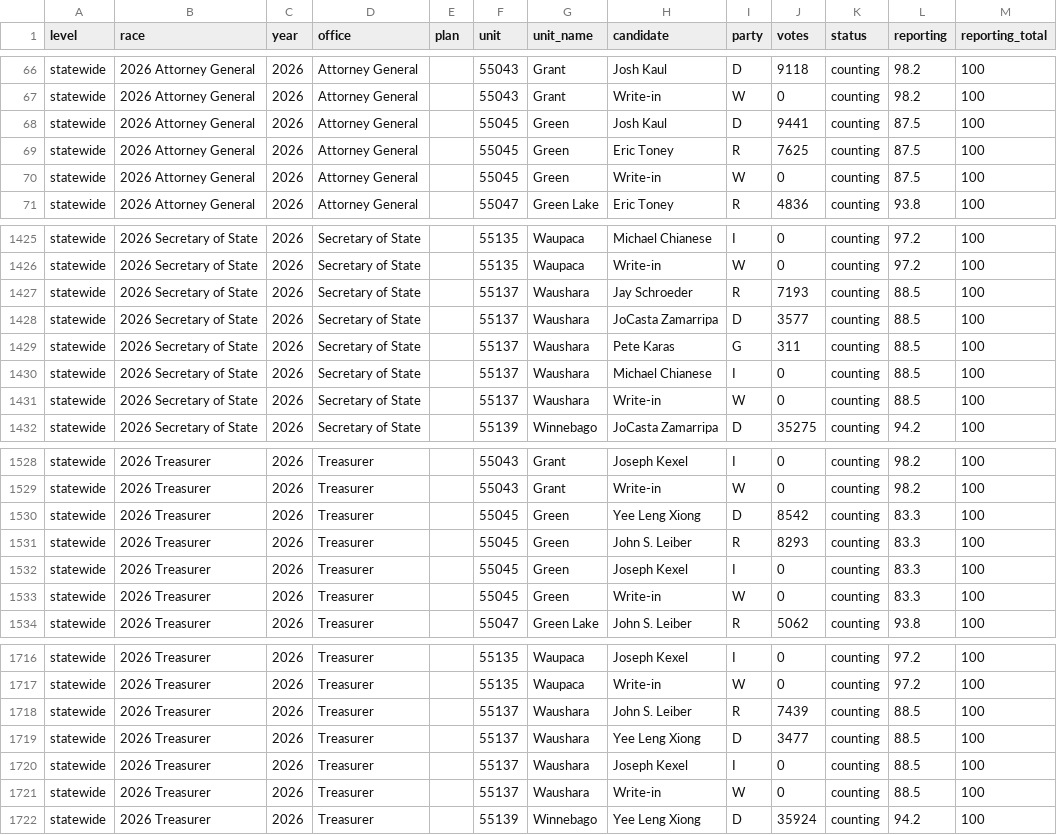
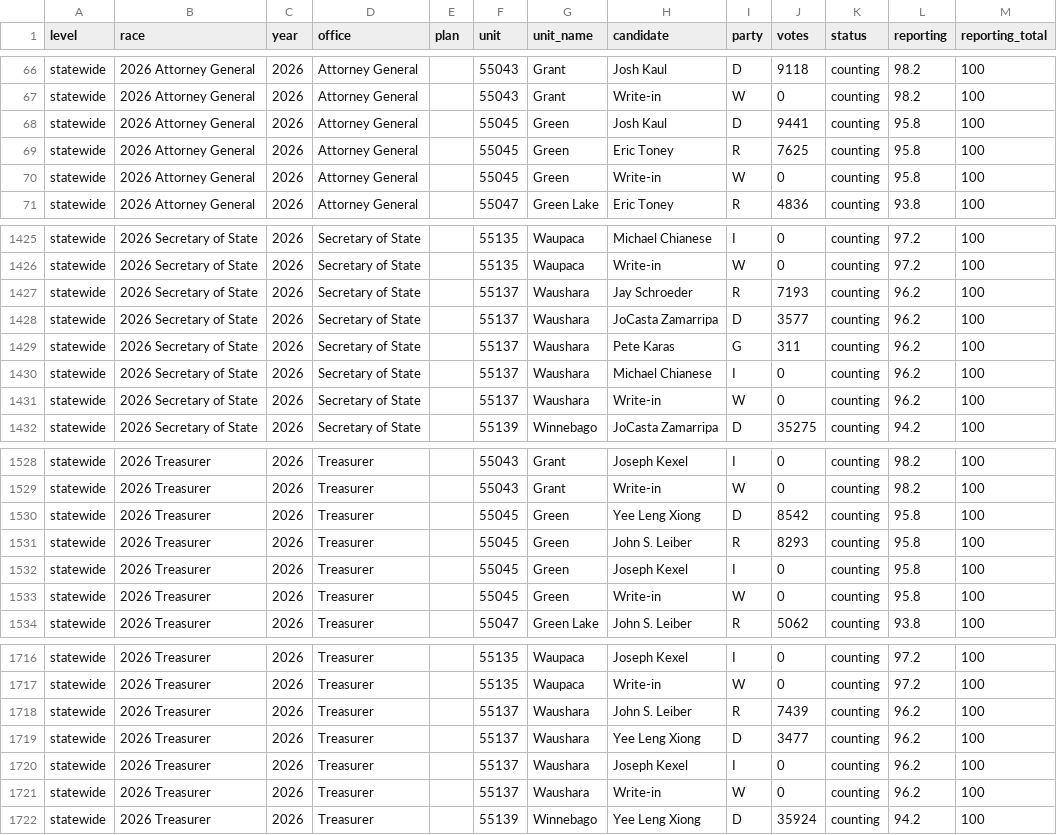
Before and after one commit to danieljchapman/danieljchapman.github.io, a CSV file: wi/data/live_2026.csv, drawn as a sheet; only a part is shown, gaps mark what is left out; the diff covers the shown part only.

```diff
--- a/wi/data/live_2026.csv
+++ b/wi/data/live_2026.csv
@@ -67,5 +67,5 @@ statewide,2026 Attorney General,2026,Attorney General,,55043,Grant,Josh Kaul,D,9
 statewide,2026 Attorney General,2026,Attorney General,,55043,Grant,Write-in,W,0,counting,98.2,100
-statewide,2026 Attorney General,2026,Attorney General,,55045,Green,Josh Kaul,D,9441,counting,87.5,100
-statewide,2026 Attorney General,2026,Attorney General,,55045,Green,Eric Toney,R,7625,counting,87.5,100
-statewide,2026 Attorney General,2026,Attorney General,,55045,Green,Write-in,W,0,counting,87.5,100
+statewide,2026 Attorney General,2026,Attorney General,,55045,Green,Josh Kaul,D,9441,counting,95.8,100
+statewide,2026 Attorney General,2026,Attorney General,,55045,Green,Eric Toney,R,7625,counting,95.8,100
+statewide,2026 Attorney General,2026,Attorney General,,55045,Green,Write-in,W,0,counting,95.8,100
 statewide,2026 Attorney General,2026,Attorney General,,55047,Green Lake,Eric Toney,R,4836,counting,93.8,100
@@ -1426,7 +1426,7 @@ statewide,2026 Secretary of State,2026,Secretary of State,,55135,Waupaca,Michael
 statewide,2026 Secretary of State,2026,Secretary of State,,55135,Waupaca,Write-in,W,0,counting,97.2,100
-statewide,2026 Secretary of State,2026,Secretary of State,,55137,Waushara,Jay Schroeder,R,7193,counting,88.5,100
-statewide,2026 Secretary of State,2026,Secretary of State,,55137,Waushara,JoCasta Zamarripa,D,3577,counting,88.5,100
-statewide,2026 Secretary of State,2026,Secretary of State,,55137,Waushara,Pete Karas,G,311,counting,88.5,100
-statewide,2026 Secretary of State,2026,Secretary of State,,55137,Waushara,Michael Chianese,I,0,counting,88.5,100
-statewide,2026 Secretary of State,2026,Secretary of State,,55137,Waushara,Write-in,W,0,counting,88.5,100
+statewide,2026 Secretary of State,2026,Secretary of State,,55137,Waushara,Jay Schroeder,R,7193,counting,96.2,100
+statewide,2026 Secretary of State,2026,Secretary of State,,55137,Waushara,JoCasta Zamarripa,D,3577,counting,96.2,100
+statewide,2026 Secretary of State,2026,Secretary of State,,55137,Waushara,Pete Karas,G,311,counting,96.2,100
+statewide,2026 Secretary of State,2026,Secretary of State,,55137,Waushara,Michael Chianese,I,0,counting,96.2,100
+statewide,2026 Secretary of State,2026,Secretary of State,,55137,Waushara,Write-in,W,0,counting,96.2,100
 statewide,2026 Secretary of State,2026,Secretary of State,,55139,Winnebago,JoCasta Zamarripa,D,35275,counting,94.2,100
@@ -1529,6 +1529,6 @@ statewide,2026 Treasurer,2026,Treasurer,,55043,Grant,Joseph Kexel,I,0,counting,9
 statewide,2026 Treasurer,2026,Treasurer,,55043,Grant,Write-in,W,0,counting,98.2,100
-statewide,2026 Treasurer,2026,Treasurer,,55045,Green,Yee Leng Xiong,D,8542,counting,83.3,100
-statewide,2026 Treasurer,2026,Treasurer,,55045,Green,John S. Leiber,R,8293,counting,83.3,100
-statewide,2026 Treasurer,2026,Treasurer,,55045,Green,Joseph Kexel,I,0,counting,83.3,100
-statewide,2026 Treasurer,2026,Treasurer,,55045,Green,Write-in,W,0,counting,83.3,100
+statewide,2026 Treasurer,2026,Treasurer,,55045,Green,Yee Leng Xiong,D,8542,counting,95.8,100
+statewide,2026 Treasurer,2026,Treasurer,,55045,Green,John S. Leiber,R,8293,counting,95.8,100
+statewide,2026 Treasurer,2026,Treasurer,,55045,Green,Joseph Kexel,I,0,counting,95.8,100
+statewide,2026 Treasurer,2026,Treasurer,,55045,Green,Write-in,W,0,counting,95.8,100
 statewide,2026 Treasurer,2026,Treasurer,,55047,Green Lake,John S. Leiber,R,5062,counting,93.8,100
@@ -1717,6 +1717,6 @@ statewide,2026 Treasurer,2026,Treasurer,,55135,Waupaca,Joseph Kexel,I,0,counting
 statewide,2026 Treasurer,2026,Treasurer,,55135,Waupaca,Write-in,W,0,counting,97.2,100
-statewide,2026 Treasurer,2026,Treasurer,,55137,Waushara,John S. Leiber,R,7439,counting,88.5,100
-statewide,2026 Treasurer,2026,Treasurer,,55137,Waushara,Yee Leng Xiong,D,3477,counting,88.5,100
-statewide,2026 Treasurer,2026,Treasurer,,55137,Waushara,Joseph Kexel,I,0,counting,88.5,100
-statewide,2026 Treasurer,2026,Treasurer,,55137,Waushara,Write-in,W,0,counting,88.5,100
+statewide,2026 Treasurer,2026,Treasurer,,55137,Waushara,John S. Leiber,R,7439,counting,96.2,100
+statewide,2026 Treasurer,2026,Treasurer,,55137,Waushara,Yee Leng Xiong,D,3477,counting,96.2,100
+statewide,2026 Treasurer,2026,Treasurer,,55137,Waushara,Joseph Kexel,I,0,counting,96.2,100
+statewide,2026 Treasurer,2026,Treasurer,,55137,Waushara,Write-in,W,0,counting,96.2,100
 statewide,2026 Treasurer,2026,Treasurer,,55139,Winnebago,Yee Leng Xiong,D,35924,counting,94.2,100
```
Also changed, not shown: 33 edited cells elsewhere in this file, 1 other file.
